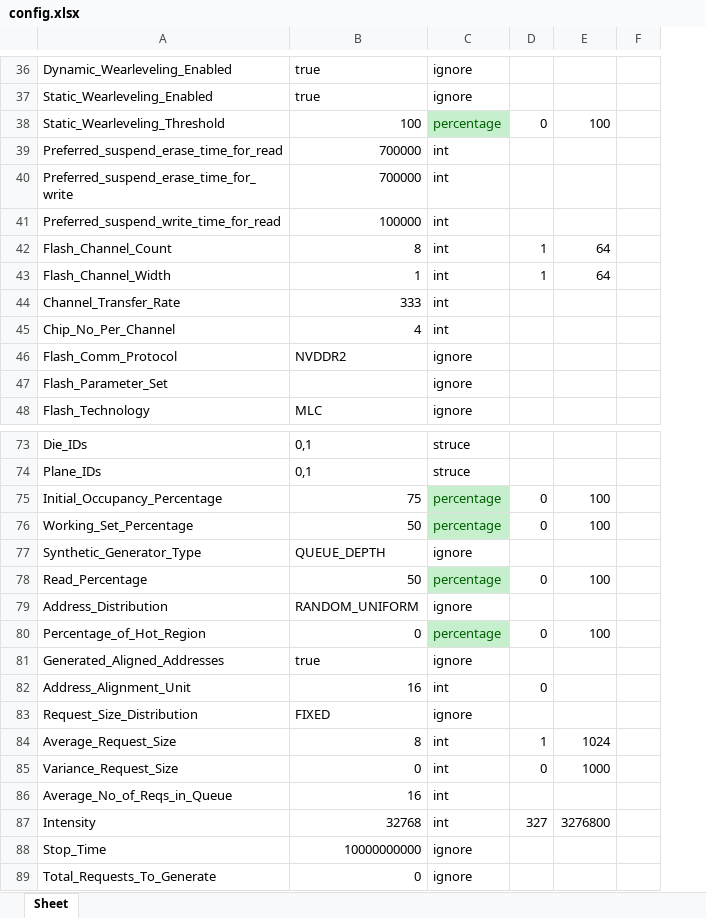
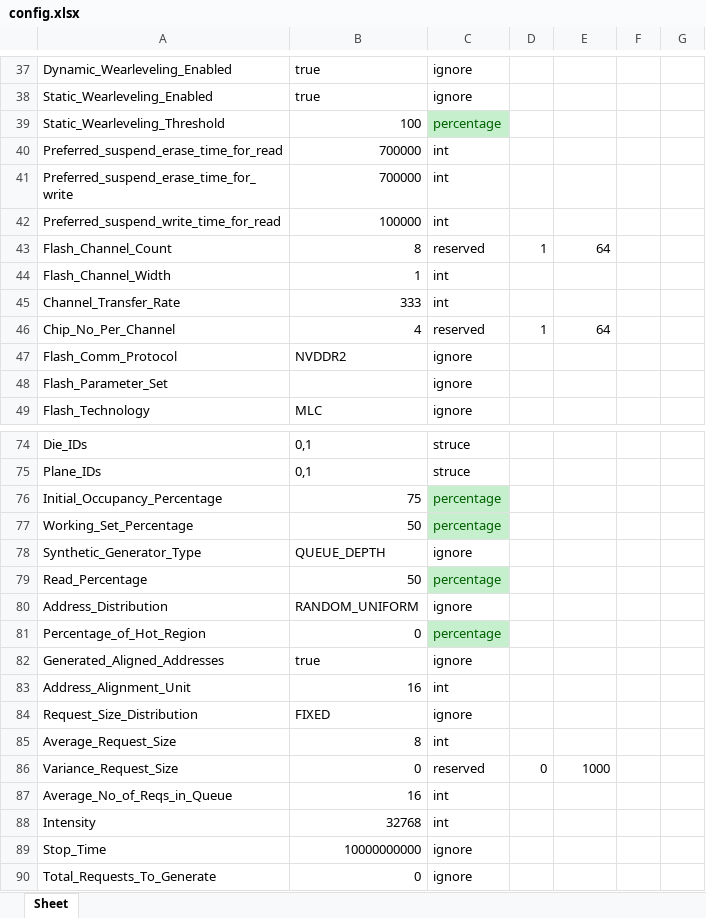
Before and after one commit to houchuanhao/MQSim, an Excel workbook: script/collection/config.xlsx, sheet Sheet, drawn as a sheet; only a part is shown, gaps mark what is left out; values as stored, in another font and other column widths than the file's, no borders; removed rows and columns are numbered as before the commit, all else as after; the diff covers the shown part only; the diff names each change by its address in the sheet, - before the commit and + after, or states it on an @@ line.

```diff
--- a/script/collection/config.xlsx (sheet Sheet)
+++ b/script/collection/config.xlsx (sheet Sheet)
-column F, empty
+column F, empty
+column G, empty
-D39: 0
+D39: (empty)
-E39: 100
+E39: (empty)
-C43: int
+C43: reserved
-D44: 1
+D44: (empty)
-E44: 64
+E44: (empty)
-C46: int
+C46: reserved
-D46: (empty)
+D46: 1
-E46: (empty)
+E46: 64
-D76:D77: 0
+D76:D77: (empty)
-E76:E77: 100
+E76:E77: (empty)
-D79: 0
+D79: (empty)
-E79: 100
+E79: (empty)
-D81: 0
+D81: (empty)
-E81: 100
+E81: (empty)
-D83: 0
+D83: (empty)
-D85: 1
+D85: (empty)
-E85: 1024
+E85: (empty)
-C86: int
+C86: reserved
-D88: 327
+D88: (empty)
-E88: 3276800
+E88: (empty)
```
Also changed, not shown: 1 added row and 33 edited cells elsewhere in this sheet, 6 other files.
